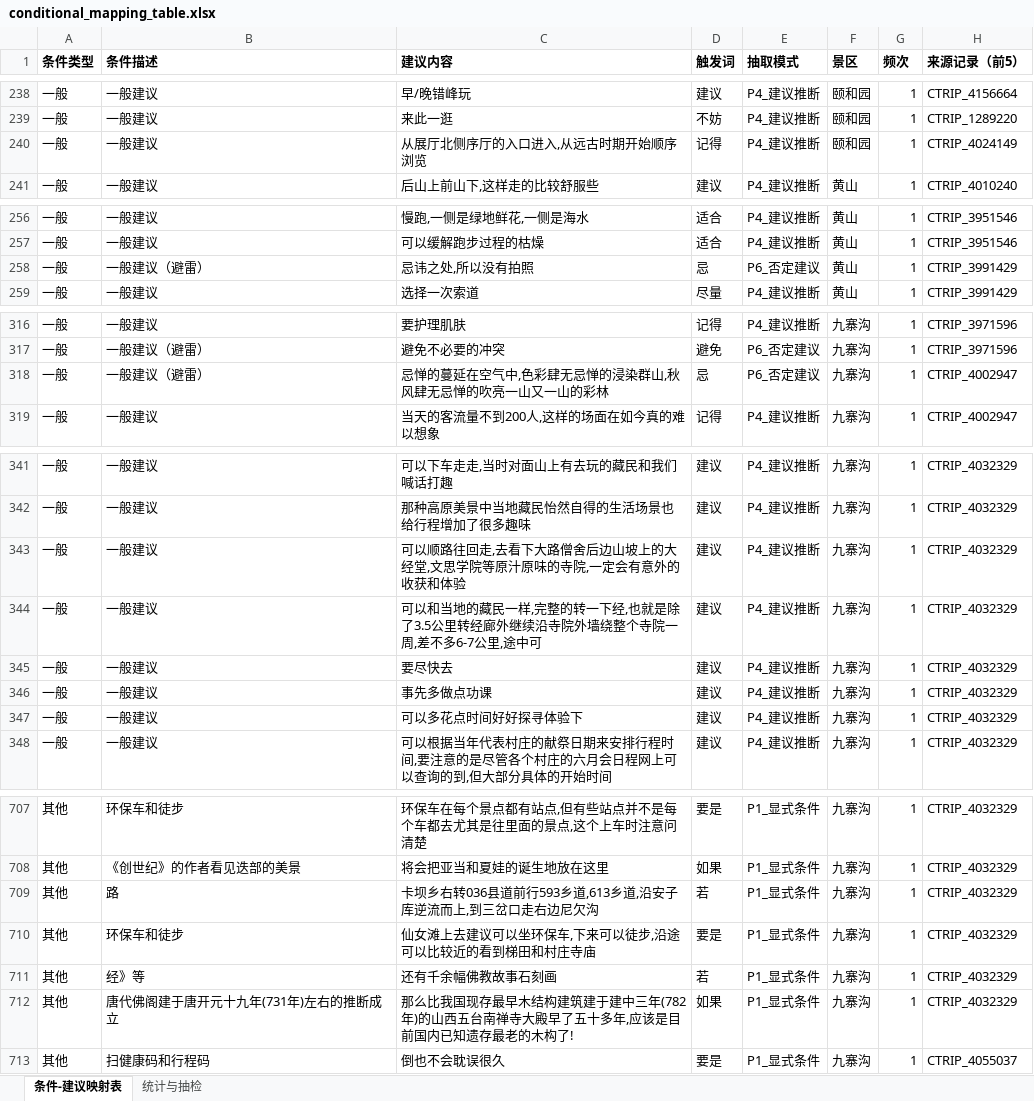
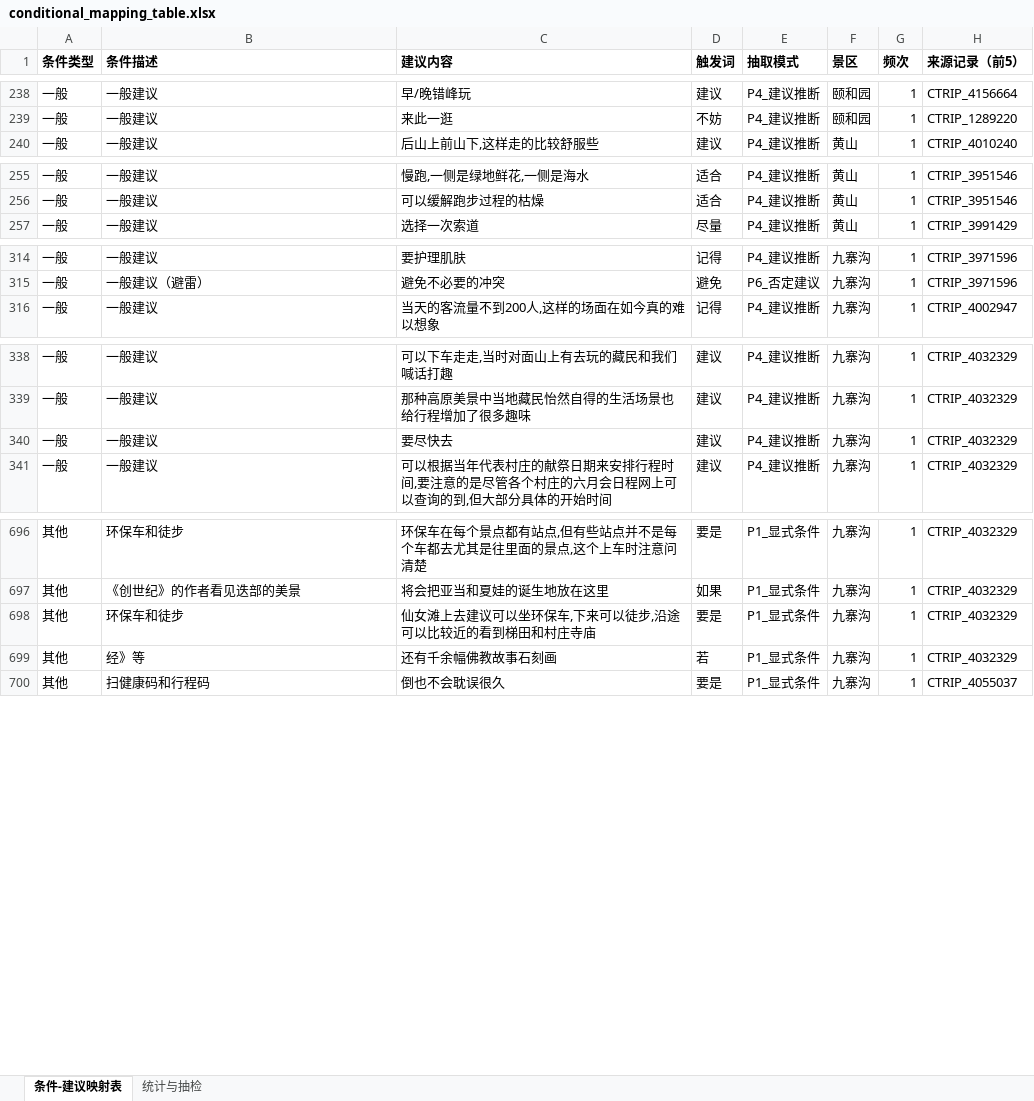
Before and after one commit to Breeze1733/Data-Mining-Course-Lab, an Excel workbook: task5/output/conditional_mapping_table.xlsx, sheet 条件-建议映射表, drawn as a sheet; only a part is shown, gaps mark what is left out; values as stored, in another font and other column widths than the file's, no borders; the diff covers the shown part only; the diff names each change by its address in the sheet, - before the commit and + after, or states it on an @@ line.

Commit message:
optimize(task4): U23 归属特征v3（文博词表+公路词汇，tune迭代holdout终评，0.796→0.808）+陈旧归属重生成（条件对876→830、图谱555/2305）

```diff
--- a/task5/output/conditional_mapping_table.xlsx (sheet 条件-建议映射表)
+++ b/task5/output/conditional_mapping_table.xlsx (sheet 条件-建议映射表)
-row 240: 一般 | 一般建议 | 从展厅北侧序厅的入口进入,从远古时期开始顺序浏览 | 记得 | P4_建议推断 | 颐和园 | 1 | CTRIP_4024149
-row 258: 一般 | 一般建议（避雷） | 忌讳之处,所以没有拍照 | 忌 | P6_否定建议 | 黄山 | 1 | CTRIP_3991429
-row 318: 一般 | 一般建议（避雷） | 忌惮的蔓延在空气中,色彩肆无忌惮的浸染群山,秋风肆无忌惮的吹亮一山又一山的彩林 | 忌 | P6_否定建议 | 九寨沟 | 1 | CTRIP_4002947
-row 343: 一般 | 一般建议 | 可以顺路往回走,去看下大路僧舍后边山坡上的大经堂,文思学院等原汁原味的寺院,一定会有意外的收获和体验 | 建议 | P4_建议推断 | 九寨沟 | 1 | CTRIP_4032329
-row 344: 一般 | 一般建议 | 可以和当地的藏民一样,完整的转一下经,也就是除了3.5公里转经廊外继续沿寺院外墙绕整个寺院一周,差不多6-7公里,途中可 | 建议 | P4_建议推断 | 九寨沟 | 1 | CTRIP_4032329
-row 346: 一般 | 一般建议 | 事先多做点功课 | 建议 | P4_建议推断 | 九寨沟 | 1 | CTRIP_4032329
-row 347: 一般 | 一般建议 | 可以多花点时间好好探寻体验下 | 建议 | P4_建议推断 | 九寨沟 | 1 | CTRIP_4032329
-row 709: 其他 | 路 | 卡坝乡右转036县道前行593乡道,613乡道,沿安子库逆流而上,到三岔口走右边尼欠沟 | 若 | P1_显式条件 | 九寨沟 | 1 | CTRIP_4032329
-row 712: 其他 | 唐代佛阁建于唐开元十九年(731年)左右的推断成立 | 那么比我国现存最早木结构建筑建于建中三年(782年)的山西五台南禅寺大殿早了五十多年,应该是目前国内已知遗存最老的木构了! | 如果 | P1_显式条件 | 九寨沟 | 1 | CTRIP_4032329
```
Also changed, not shown: 4 removed rows elsewhere in this sheet, sheet 统计与抽检, 32 other files.
